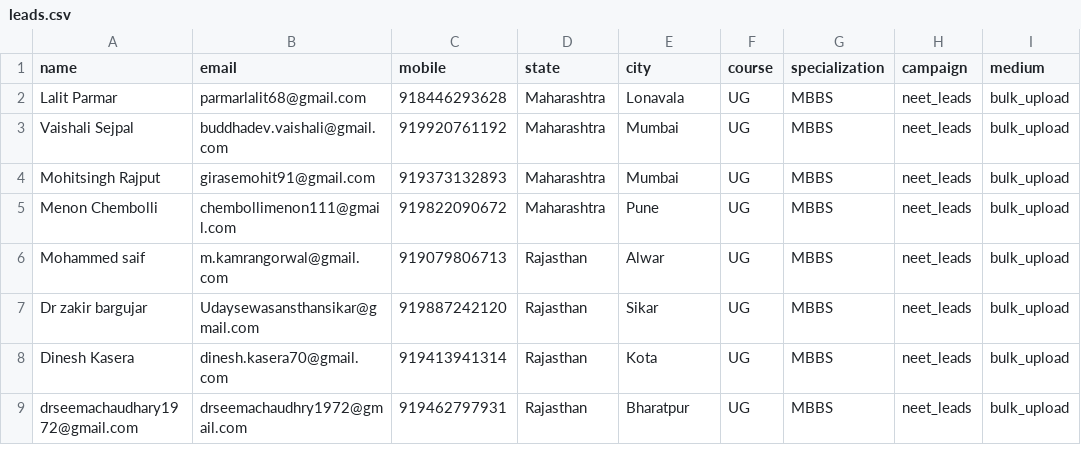
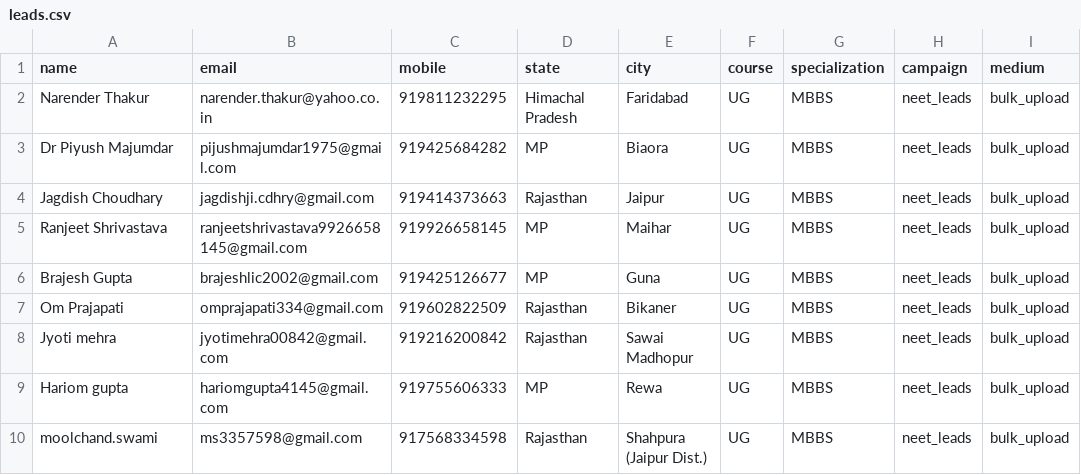
Before and after one commit to Gaurav-rathore77/leads-upload, a CSV file: neurons/leads.csv, drawn as a sheet; only a part is shown; the diff covers the shown part only.

```diff
--- a/neurons/leads.csv
+++ b/neurons/leads.csv
@@ -1,9 +1,10 @@
 name,email,mobile,state,city,course,specialization,campaign,medium
-Lalit Parmar,parmarlalit68@gmail.com,918446293628,Maharashtra,Lonavala,UG,MBBS,neet_leads,bulk_upload
-Vaishali Sejpal,buddhadev.vaishali@gmail.com,919920761192,Maharashtra,Mumbai,UG,MBBS,neet_leads,bulk_upload
-Mohitsingh Rajput,girasemohit91@gmail.com,919373132893,Maharashtra,Mumbai,UG,MBBS,neet_leads,bulk_upload
-Menon Chembolli,chembollimenon111@gmail.com,919822090672,Maharashtra,Pune,UG,MBBS,neet_leads,bulk_upload
-Mohammed saif,m.kamrangorwal@gmail.com,919079806713,Rajasthan,Alwar,UG,MBBS,neet_leads,bulk_upload
-Dr zakir bargujar,Udaysewasansthansikar@gmail.com,919887242120,Rajasthan,Sikar,UG,MBBS,neet_leads,bulk_upload
-Dinesh Kasera,dinesh.kasera70@gmail.com,919413941314,Rajasthan,Kota,UG,MBBS,neet_leads,bulk_upload
-drseemachaudhary1972@gmail.com,drseemachaudhry1972@gmail.com,919462797931,Rajasthan,Bharatpur,UG,MBBS,neet_leads,bulk_upload
+Narender Thakur,narender.thakur@yahoo.co.in,919811232295,Himachal Pradesh,Faridabad,UG,MBBS,neet_leads,bulk_upload
+Dr Piyush Majumdar,pijushmajumdar1975@gmail.com,919425684282,MP,Biaora,UG,MBBS,neet_leads,bulk_upload
+Jagdish Choudhary,jagdishji.cdhry@gmail.com,919414373663,Rajasthan,Jaipur,UG,MBBS,neet_leads,bulk_upload
+Ranjeet Shrivastava,ranjeetshrivastava9926658145@gmail.com,919926658145,MP,Maihar,UG,MBBS,neet_leads,bulk_upload
+Brajesh Gupta,brajeshlic2002@gmail.com,919425126677,MP,Guna,UG,MBBS,neet_leads,bulk_upload
+Om Prajapati,omprajapati334@gmail.com,919602822509,Rajasthan,Bikaner,UG,MBBS,neet_leads,bulk_upload
+Jyoti mehra,jyotimehra00842@gmail.com,919216200842,Rajasthan,Sawai Madhopur,UG,MBBS,neet_leads,bulk_upload
+Hariom gupta,hariomgupta4145@gmail.com,919755606333,MP,Rewa,UG,MBBS,neet_leads,bulk_upload
+moolchand.swami,ms3357598@gmail.com,917568334598,Rajasthan,Shahpura (Jaipur Dist.),UG,MBBS,neet_leads,bulk_upload
```
Also changed, not shown: 3 added rows, 4 removed rows and 46 edited cells elsewhere in this file, russia/data.csv.
